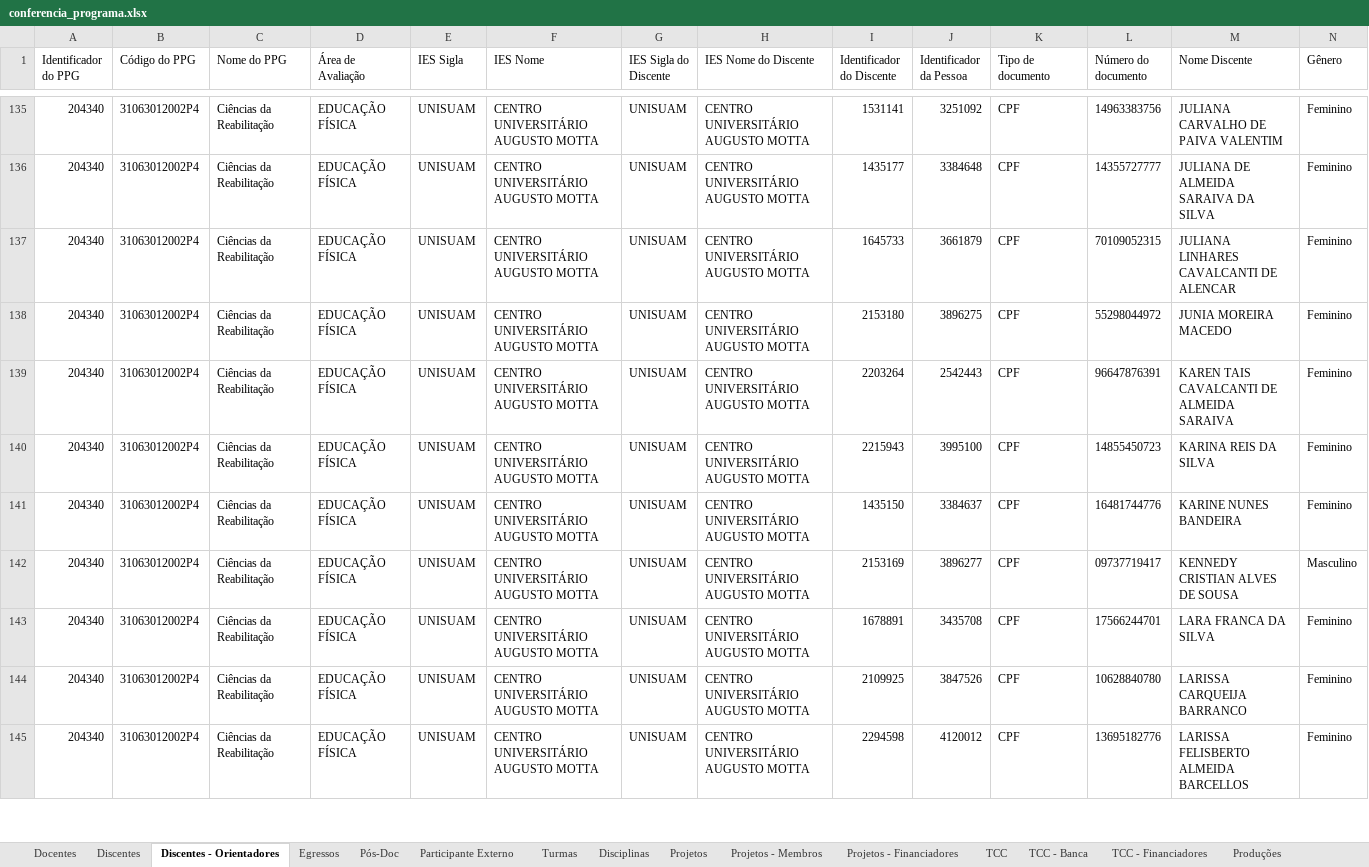
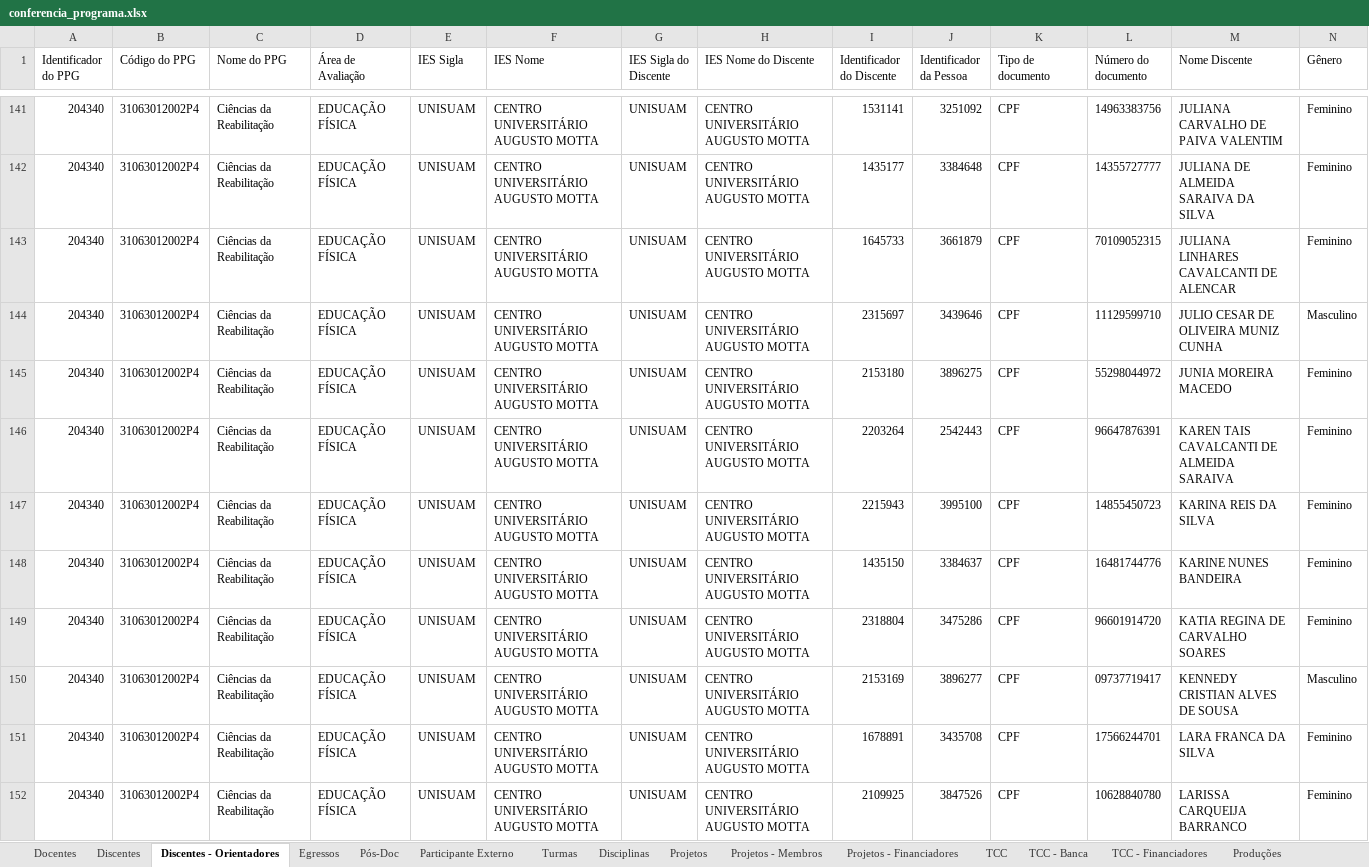
Before and after one commit to ppgcr-unisuam/observatoriocr, an Excel workbook: Sucupira/2022/conferencia_programa.xlsx, sheet Discentes - Orientadores, drawn as a sheet; only a part is shown, gaps mark what is left out; the shorter side is filled out with more unchanged rows; values as stored, in another font and other column widths than the file's, no borders; rows hold the shown columns only; the diff covers the shown part only; the diff names each change by its address in the sheet, - before the commit and + after, or states it on an @@ line.

```diff
--- a/Sucupira/2022/conferencia_programa.xlsx (sheet Discentes - Orientadores)
+++ b/Sucupira/2022/conferencia_programa.xlsx (sheet Discentes - Orientadores)
+row 144: 204340 | 31063012002P4 | Ciências da Reabilitação | EDUCAÇÃO FÍSICA | UNISUAM | CENTRO UNIVERSITÁRIO AUGUSTO MOTTA | UNISUAM | CENTRO UNIVERSITÁRIO AUGUSTO MOTTA | 2315697 | 3439646 | CPF | 11129599710 | JULIO CESAR DE OLIVEIRA MUNIZ CUNHA | Masculino
+row 149: 204340 | 31063012002P4 | Ciências da Reabilitação | EDUCAÇÃO FÍSICA | UNISUAM | CENTRO UNIVERSITÁRIO AUGUSTO MOTTA | UNISUAM | CENTRO UNIVERSITÁRIO AUGUSTO MOTTA | 2318804 | 3475286 | CPF | 96601914720 | KATIA REGINA DE CARVALHO SOARES | Feminino
```
Also changed, not shown: 17 added rows and 7 edited cells elsewhere in this sheet, sheet Discentes, sheet TCC - Financiadores, sheet TCC - Banca, sheet TCC, sheet Egressos, sheet Linhas de Pesquisa - TCC, 2 more sheets, docs/Sucupira/2022/conferencia_programa.xlsx, 13 other files.
